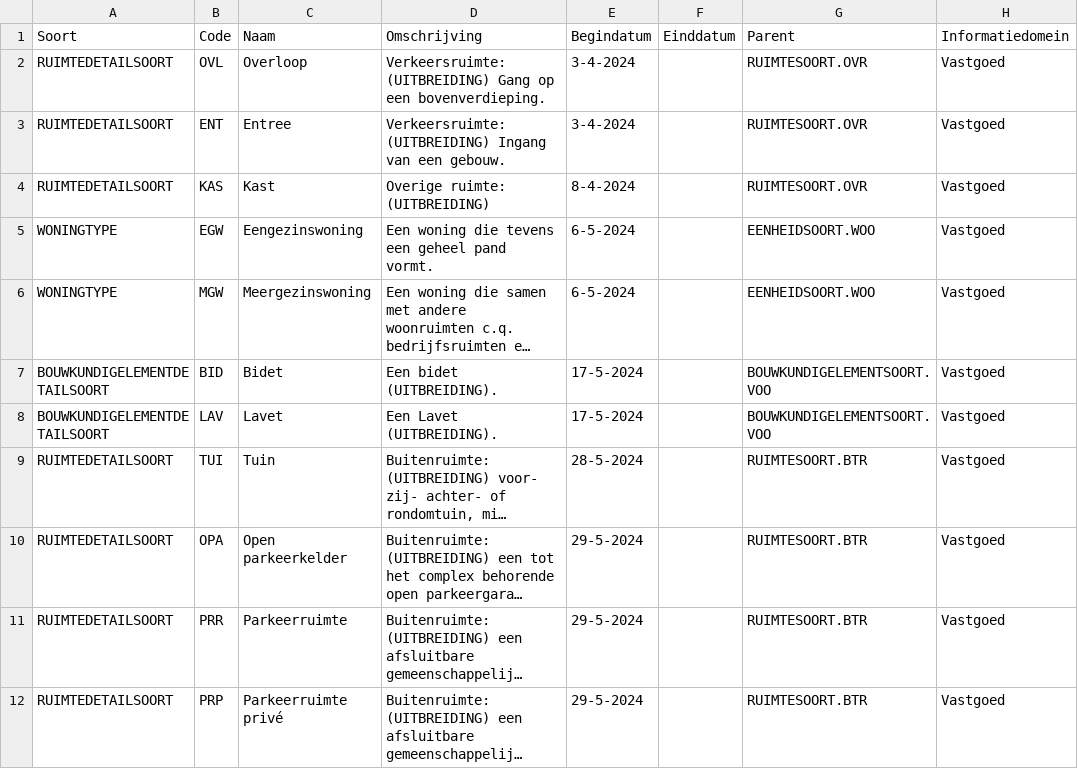
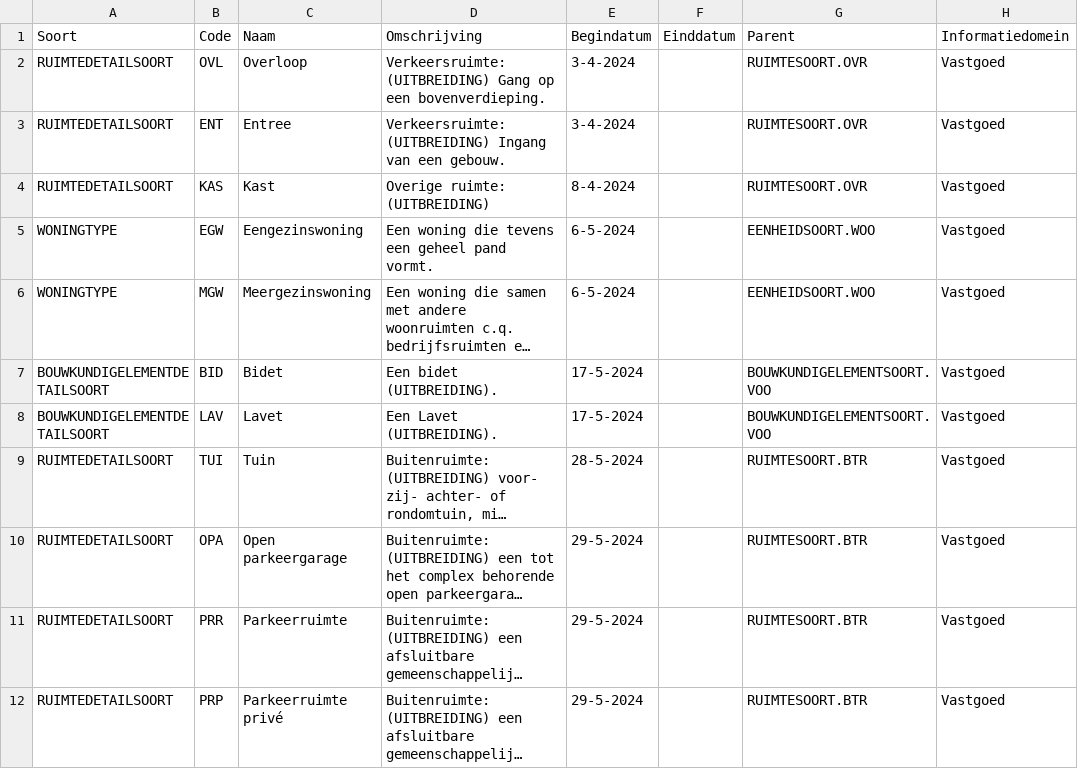
Before and after one commit to woonstadrotterdam/woningwaardering, a CSV file: woningwaardering/vera/referentiedata_uitbreiding.csv, drawn as a sheet; long unchanged cells end in …; the diff names each change by its address in the sheet, - before the commit and + after, or states it on an @@ line.

Commit message:
open parkeerkelder veranderd voor open parkeergarage

```diff
--- a/woningwaardering/vera/referentiedata_uitbreiding.csv
+++ b/woningwaardering/vera/referentiedata_uitbreiding.csv
-C10 (Naam): Open parkeerkelder
+C10 (Naam): Open parkeergarage
```
Also changed, not shown: 1 other file.
